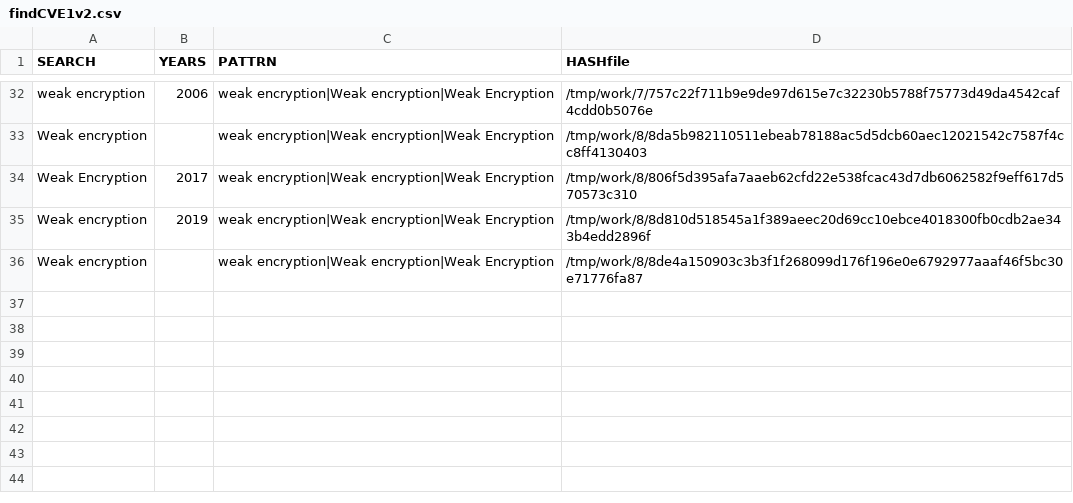
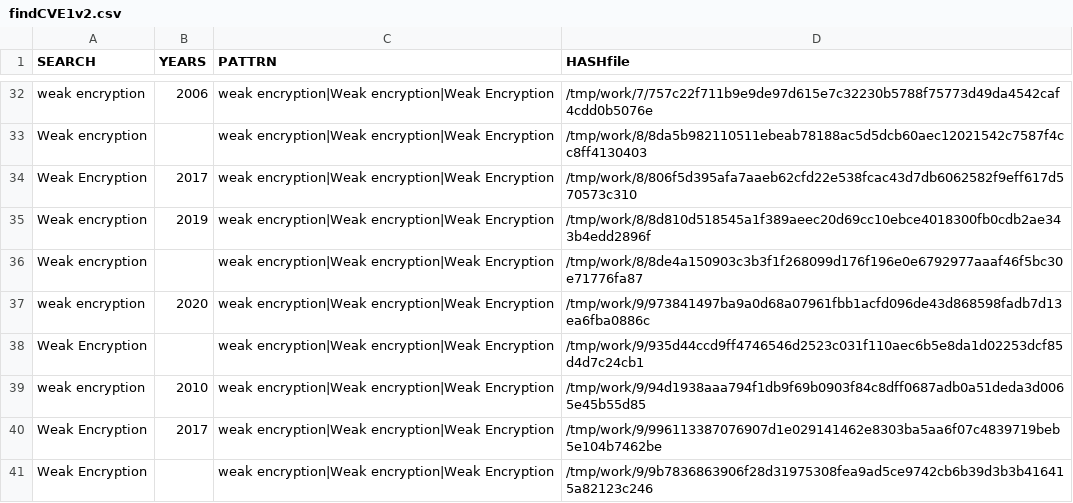
Before and after one commit to gergimentr/finder, a CSV file: results/findCVE1v2.csv, drawn as a sheet; only a part is shown, gaps mark what is left out; the diff names each change by its address in the sheet, - before the commit and + after, or states it on an @@ line.

```diff
--- a/results/findCVE1v2.csv
+++ b/results/findCVE1v2.csv
+row 37: weak encryption | 2020 | weak encryption|Weak encryption|Weak Encryption | /tmp/work/9/973841497ba9a0d68a07961fbb1acfd096de43d868598fadb7d13ea6fba0886c
+row 38: Weak Encryption |  | weak encryption|Weak encryption|Weak Encryption | /tmp/work/9/935d44ccd9ff4746546d2523c031f110aec6b5e8da1d02253dcf85d4d7c24cb1
+row 39: weak encryption | 2010 | weak encryption|Weak encryption|Weak Encryption | /tmp/work/9/94d1938aaa794f1db9f69b0903f84c8dff0687adb0a51deda3d0065e45b55d85
+row 40: Weak Encryption | 2017 | weak encryption|Weak encryption|Weak Encryption | /tmp/work/9/996113387076907d1e029141462e8303ba5aa6f07c4839719beb5e104b7462be
+row 41: Weak Encryption |  | weak encryption|Weak encryption|Weak Encryption | /tmp/work/9/9b7836863906f28d31975308fea9ad5ce9742cb6b39d3b3b416415a82123c246
```
Also changed, not shown: results/an2cl.csv, results/findCVE1v3.csv, 21 other files.
